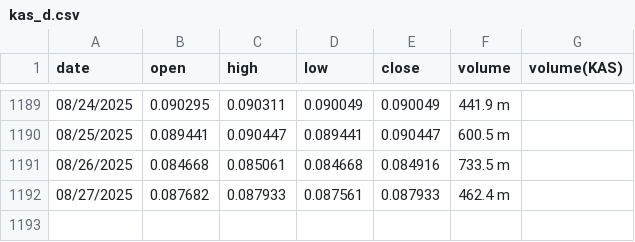
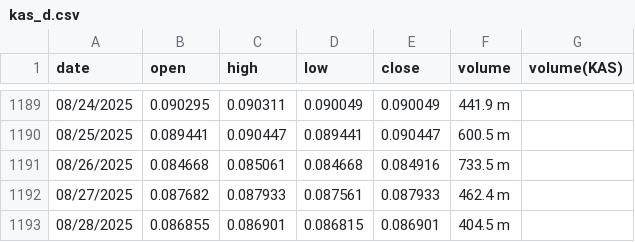
Before and after one commit to mariusortiz/kaspadash, a CSV file: kas_d.csv, drawn as a sheet; only a part is shown, gaps mark what is left out; the diff names each change by its address in the sheet, - before the commit and + after, or states it on an @@ line.

Commit message:
Update Kaspa data

```diff
--- a/kas_d.csv
+++ b/kas_d.csv
+row 1193: 08/28/2025 | 0.086855 | 0.086901 | 0.086815 | 0.086901 | 404.5 m
```
